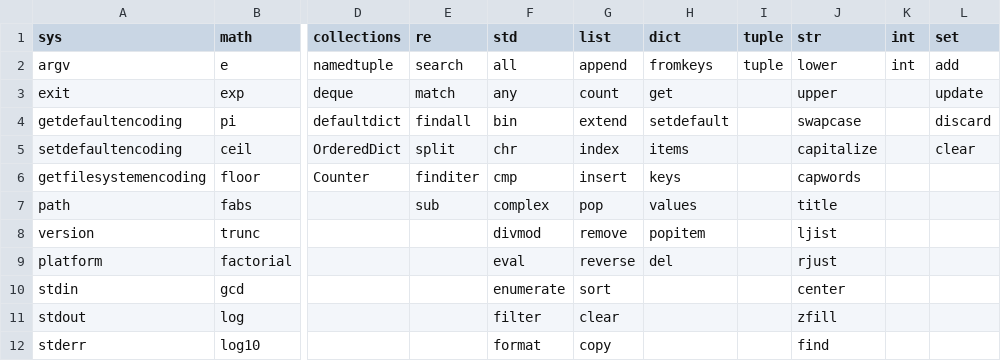
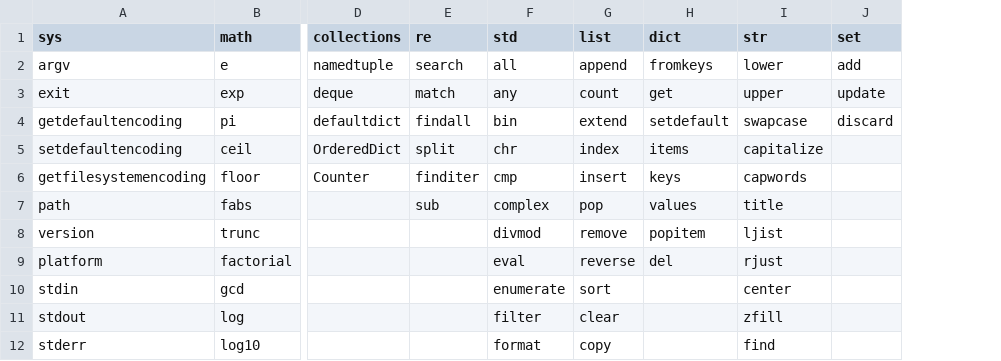
Before and after one commit to herb1999/DataScience-FinalHomework, a CSV file: data/libs.csv, drawn as a sheet; only a part is shown, gaps mark what is left out; removed rows and columns are numbered as before the commit, all else as after; the diff names each change by its address in the sheet, - before the commit and + after, or states it on an @@ line.

```diff
--- a/data/libs.csv
+++ b/data/libs.csv
-column I (tuple), row 2: tuple
-column K (int), row 2: int
-J5 (set): clear
+J5 (set): (empty)
```
Also changed, not shown: 3 other files.
